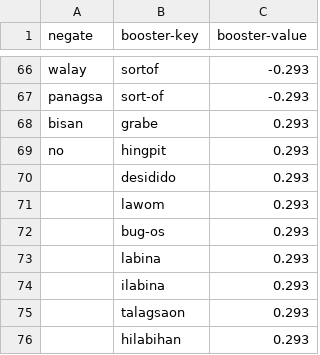
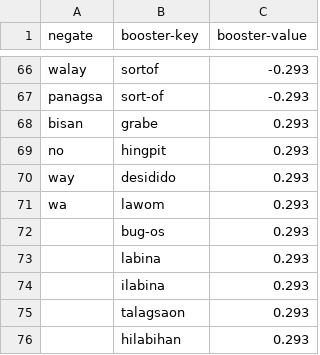
Before and after one commit to delfinokenneth/Capstone-Project, a CSV file: CSentiment-API/vaderconstants.csv, drawn as a sheet; only a part is shown, gaps mark what is left out.

```diff
--- a/CSentiment-API/vaderconstants.csv
+++ b/CSentiment-API/vaderconstants.csv
@@ -69,4 +69,4 @@ bisan,grabe,0.293
 no,hingpit,0.293
-,desidido,0.293
-,lawom,0.293
+way,desidido,0.293
+wa,lawom,0.293
 ,bug-os,0.293
```
Also changed, not shown: CSentiment-API/Comments.csv, 10 other files.
